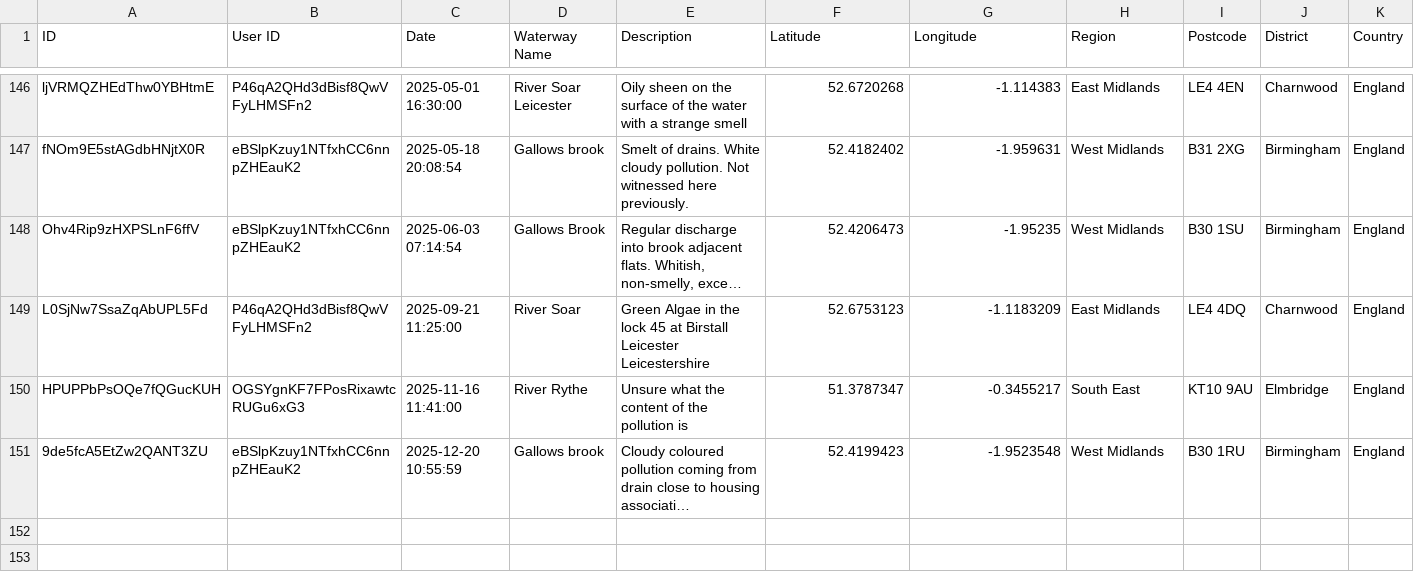
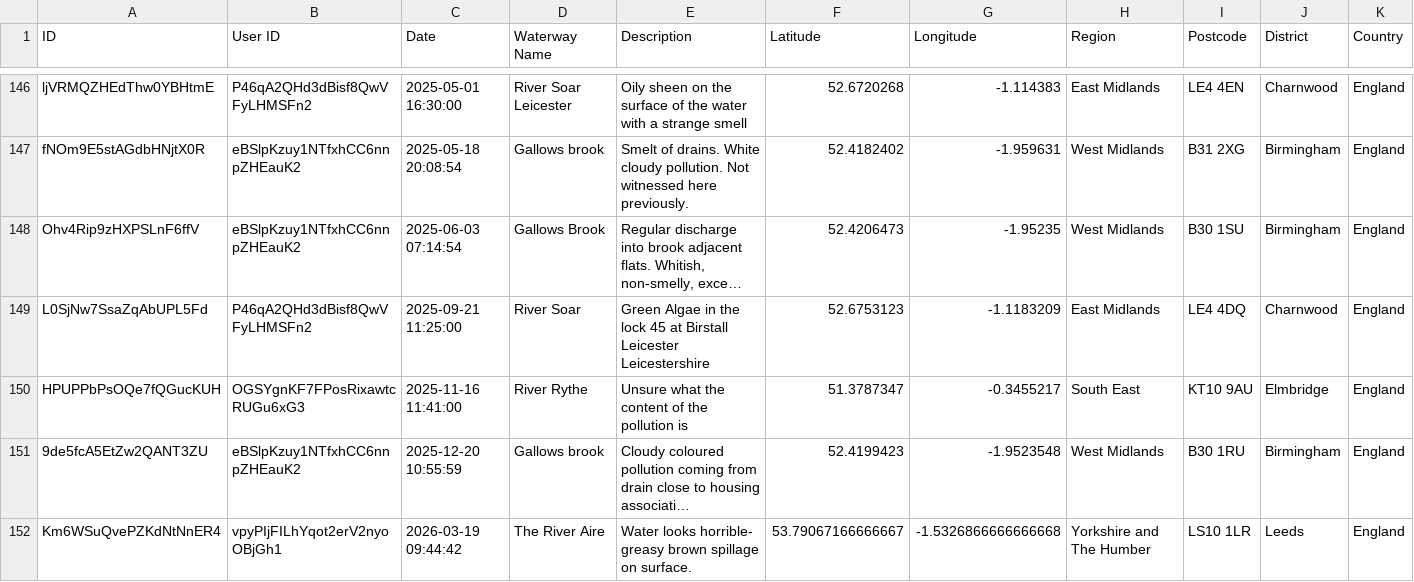
Before and after one commit to Geovation/pp-geodata, a CSV file: prod/incidents.csv, drawn as a sheet; only a part is shown, gaps mark what is left out; long unchanged cells end in …; the diff names each change by its address in the sheet, - before the commit and + after, or states it on an @@ line.

```diff
--- a/prod/incidents.csv
+++ b/prod/incidents.csv
+row 152: Km6WSuQvePZKdNtNnER4 | vpyPIjFILhYqot2erV2nyoOBjGh1 | 2026-03-19 09:44:42 | The River Aire | Water looks horrible- greasy brown spillage on surface. | 53.79067166666667 | -1.5326866666666668 | Yorkshire and The Humber | LS10 1LR | Leeds | England
```
Also changed, not shown: 2 other files.
